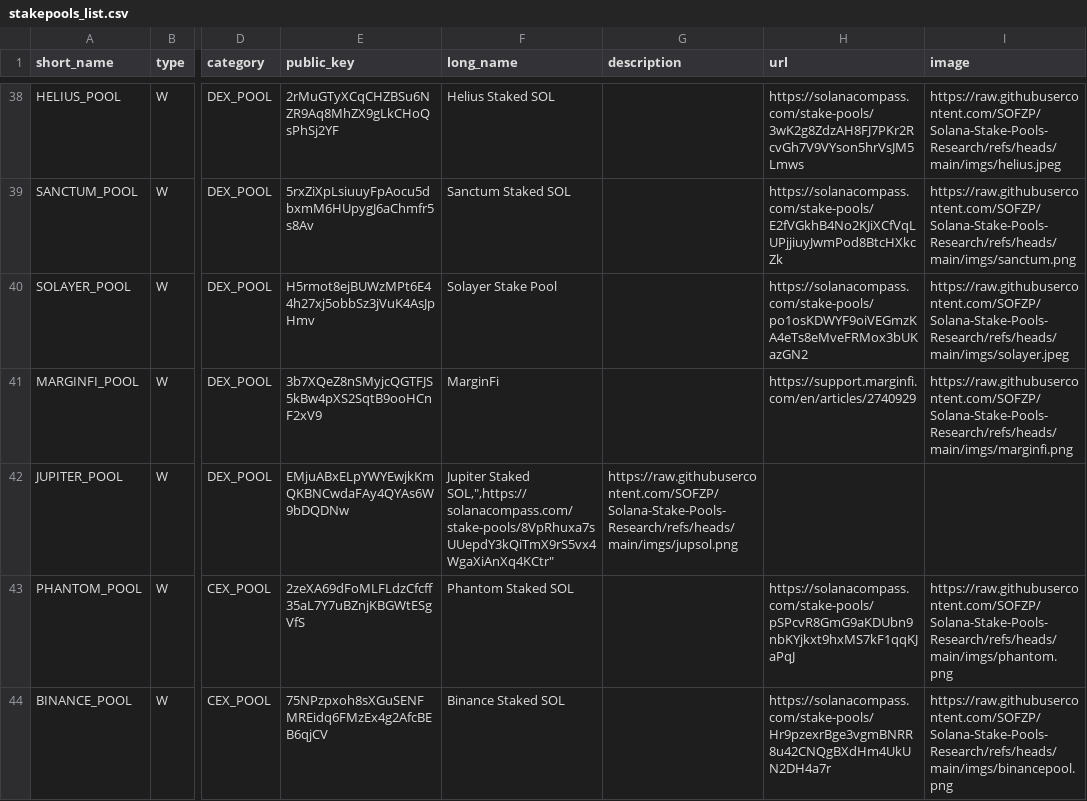
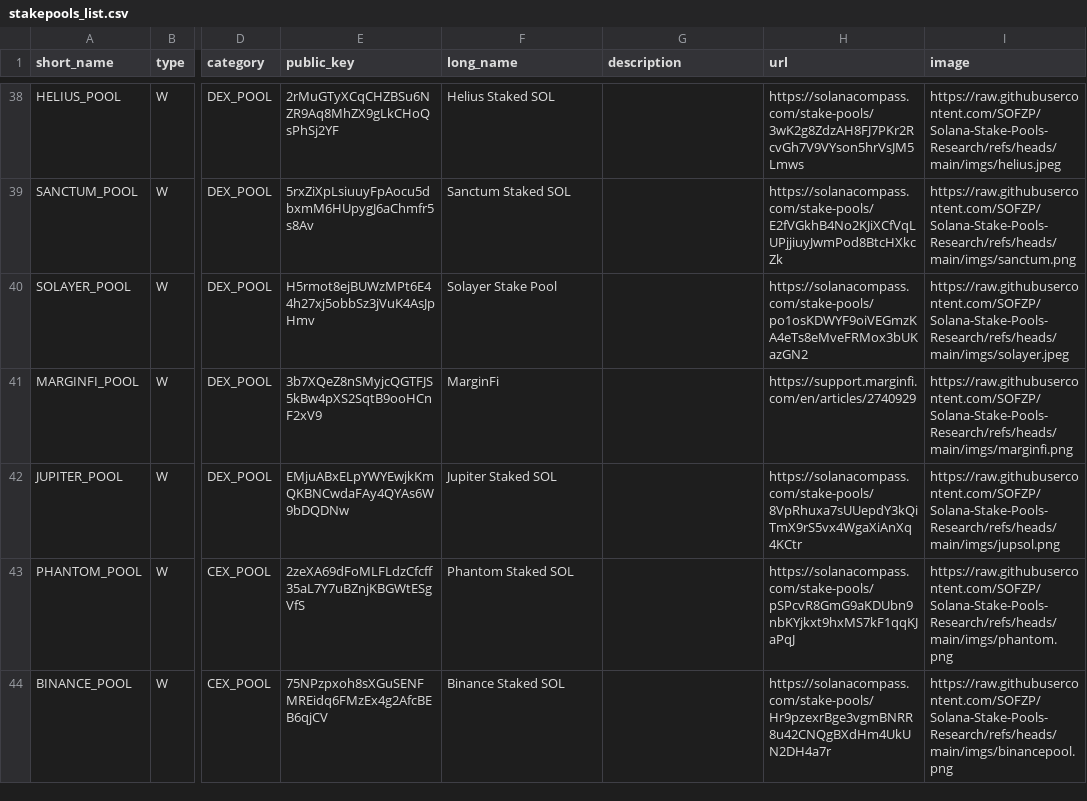
Before and after one commit to SOFZP/Solana-Stake-Pools-Research, a CSV file: stakepools_list.csv, drawn as a sheet; only a part is shown, gaps mark what is left out; the diff names each change by its address in the sheet, - before the commit and + after, or states it on an @@ line.

Commit message:
Update stakepools_list.csv

```diff
--- a/stakepools_list.csv
+++ b/stakepools_list.csv
-F42 (long_name): Jupiter Staked SOL,",https://solanacompass.com/stake-pools/8VpRhuxa7sUUepdY3kQiTmX9rS5vx4WgaXiAnXq4KCtr"
+F42 (long_name): Jupiter Staked SOL
-G42 (description): https://raw.githubusercontent.com/SOFZP/Solana-Stake-Pools-Research/refs/heads/main/imgs/jupsol.png
+G42 (description): (empty)
-H42 (url): (empty)
+H42 (url): https://solanacompass.com/stake-pools/8VpRhuxa7sUUepdY3kQiTmX9rS5vx4WgaXiAnXq4KCtr
-I42 (image): (empty)
+I42 (image): https://raw.githubusercontent.com/SOFZP/Solana-Stake-Pools-Research/refs/heads/main/imgs/jupsol.png
```
